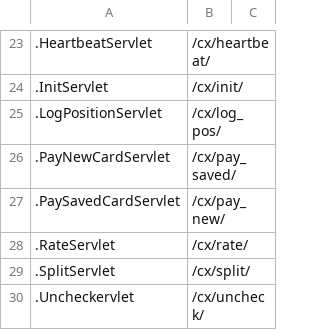
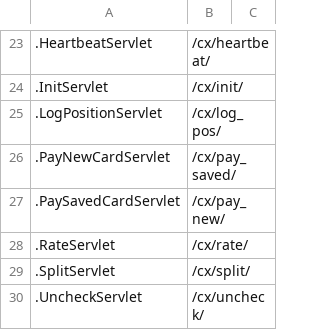
Before and after one commit to Check-Please/cx, a CSV file: server/servlet-list.csv, drawn as a sheet; only a part is shown, gaps mark what is left out; the diff names each change by its address in the sheet, - before the commit and + after, or states it on an @@ line.

```diff
--- a/server/servlet-list.csv
+++ b/server/servlet-list.csv
-A30: .Uncheckervlet
+A30: .UncheckServlet
```
Also changed, not shown: 8 other files.
